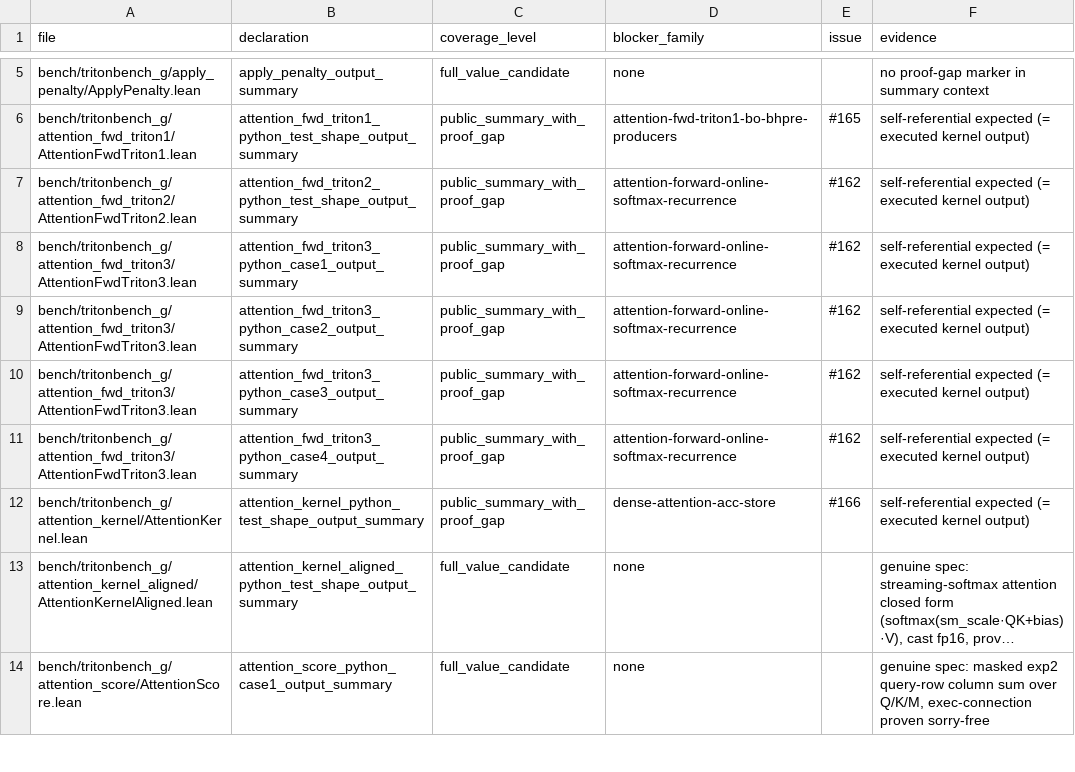
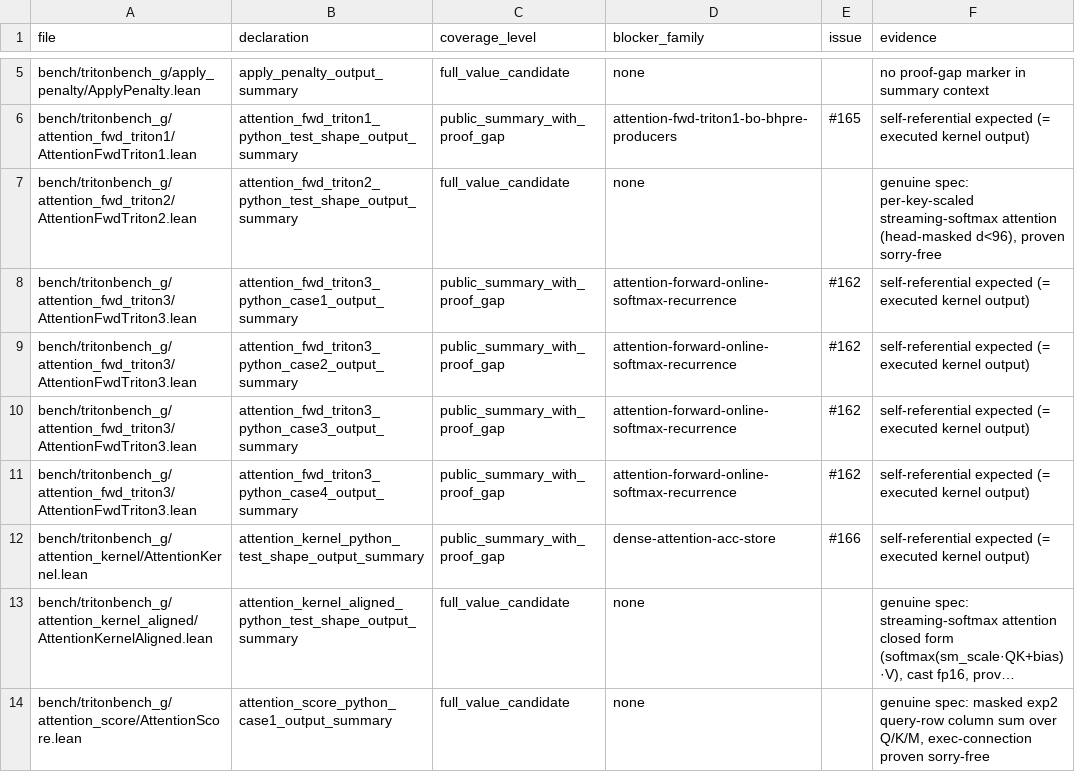
Before and after one commit to Lizn-zn/VeriTile, a TSV file: bench/tritonbench_g/proof_gap_manifest.tsv, drawn as a sheet; only a part is shown, gaps mark what is left out; long unchanged cells end in ….

```diff
--- a/bench/tritonbench_g/proof_gap_manifest.tsv
+++ b/bench/tritonbench_g/proof_gap_manifest.tsv
@@ -6,3 +6,3 @@ bench/tritonbench_g/apply_penalty/ApplyPenalty.lean	apply_penalty_output_summary
 bench/tritonbench_g/attention_fwd_triton1/AttentionFwdTriton1.lean	attention_fwd_triton1_python_test_shape_output_summary	public_summary_with_proof_gap	attention-fwd-triton1-bo-bhpre-producers	#165	self-referential expected (= executed kernel output)
-bench/tritonbench_g/attention_fwd_triton2/AttentionFwdTriton2.lean	attention_fwd_triton2_python_test_shape_output_summary	public_summary_with_proof_gap	attention-forward-online-softmax-recurrence	#162	self-referential expected (= executed kernel output)
+bench/tritonbench_g/attention_fwd_triton2/AttentionFwdTriton2.lean	attention_fwd_triton2_python_test_shape_output_summary	full_value_candidate	none		genuine spec: per-key-scaled streaming-softmax attention (head-masked d<96), proven sorry-free
 bench/tritonbench_g/attention_fwd_triton3/AttentionFwdTriton3.lean	attention_fwd_triton3_python_case1_output_summary	public_summary_with_proof_gap	attention-forward-online-softmax-recurrence	#162	self-referential expected (= executed kernel output)
```
